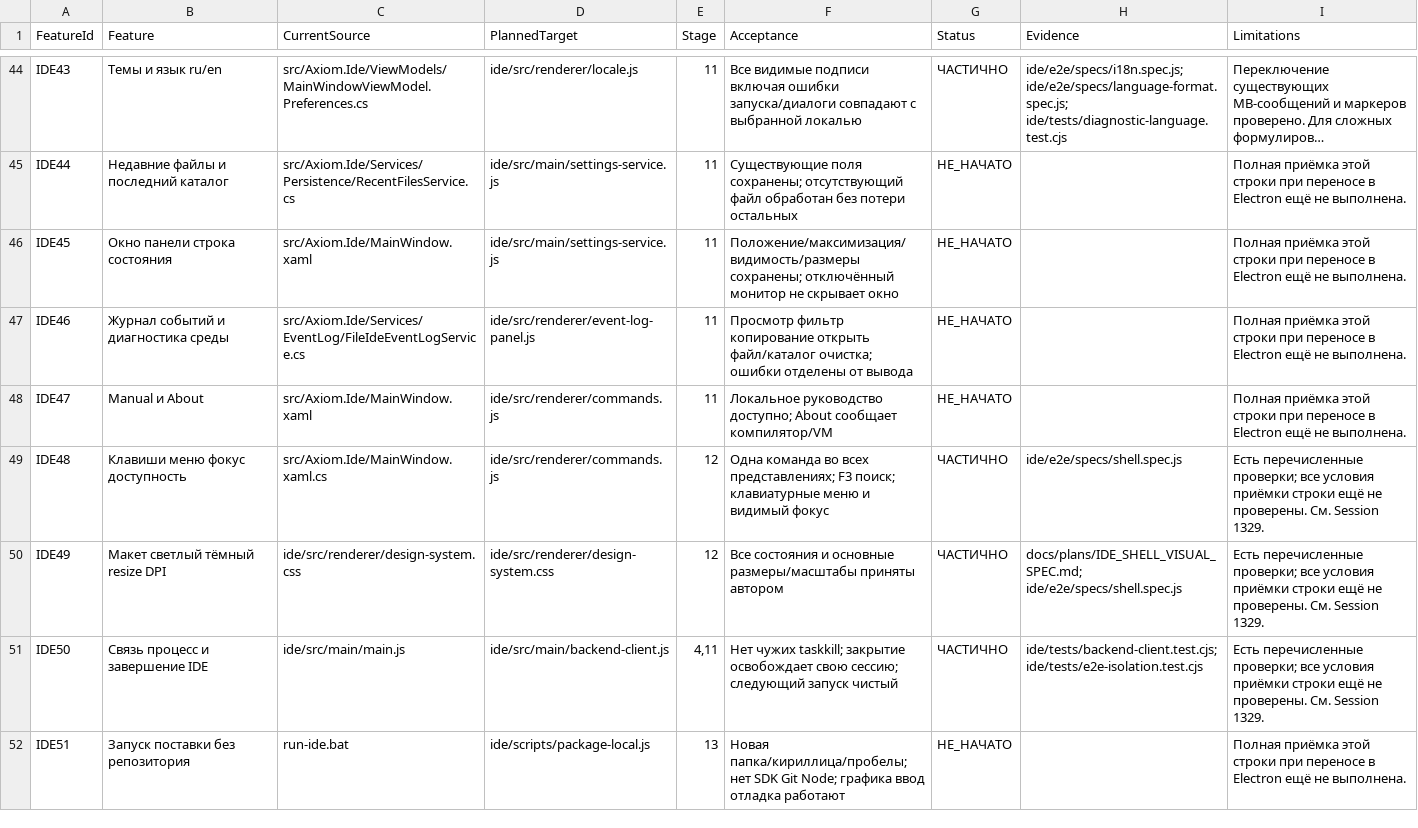
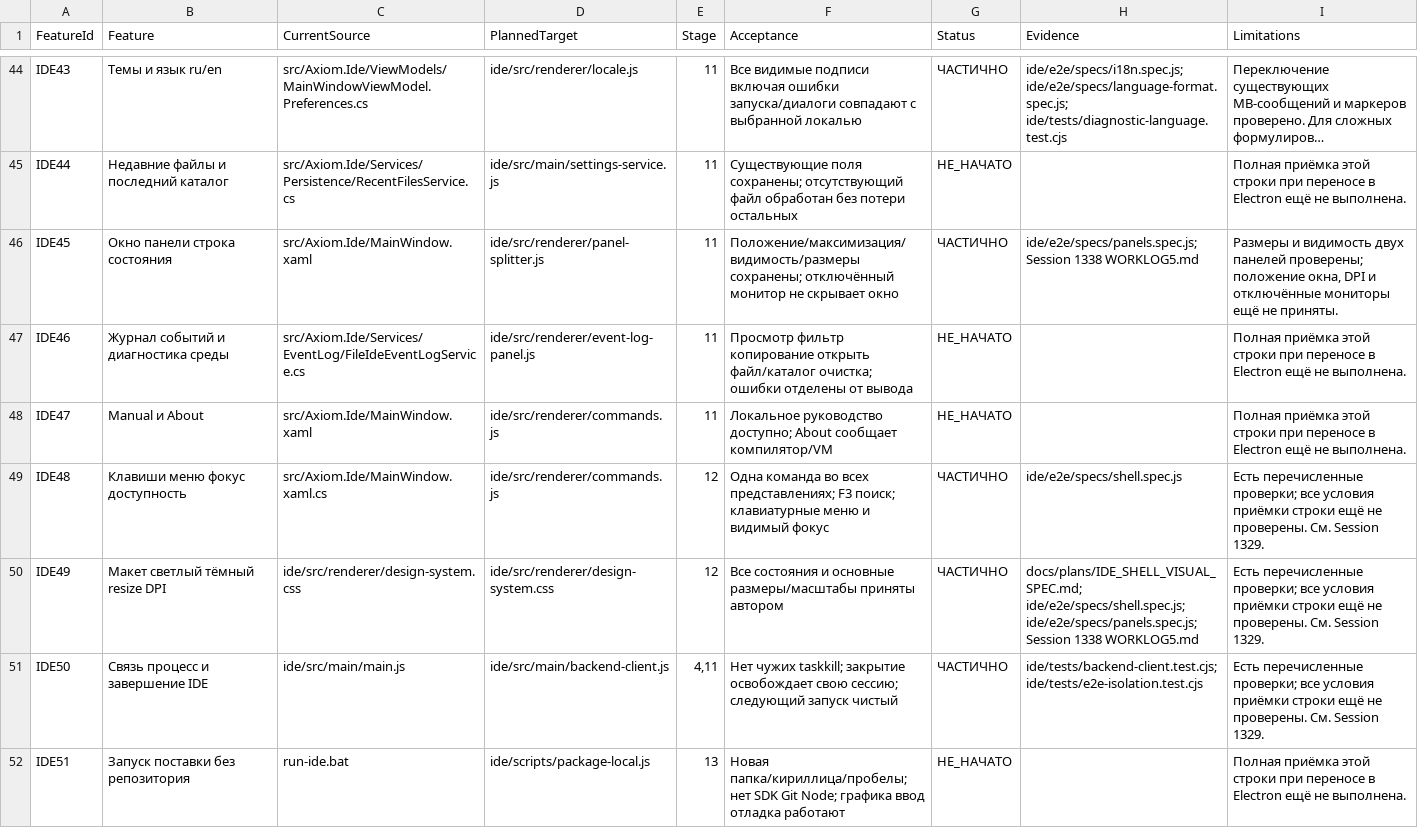
Before and after one commit to softhitssofthits-dotcom/Axiom, a CSV file: docs/plans/IDE_SHELL_FEATURE_MATRIX.csv, drawn as a sheet; only a part is shown, gaps mark what is left out; long unchanged cells end in ….

Commit message:
feat(ide): add sidebar controls and shared panel splitters

```diff
--- a/docs/plans/IDE_SHELL_FEATURE_MATRIX.csv
+++ b/docs/plans/IDE_SHELL_FEATURE_MATRIX.csv
@@ -45,3 +45,3 @@
 "IDE44","Недавние файлы и последний каталог","src/Axiom.Ide/Services/Persistence/RecentFilesService.cs","ide/src/main/settings-service.js","11","Существующие поля сохранены; отсутствующий файл обработан без потери остальных","НЕ_НАЧАТО","","Полная приёмка этой строки при переносе в Electron ещё не выполнена."
-"IDE45","Окно панели строка состояния","src/Axiom.Ide/MainWindow.xaml","ide/src/main/settings-service.js","11","Положение/максимизация/видимость/размеры сохранены; отключённый монитор не скрывает окно","НЕ_НАЧАТО","","Полная приёмка этой строки при переносе в Electron ещё не выполнена."
+"IDE45","Окно панели строка состояния","src/Axiom.Ide/MainWindow.xaml","ide/src/renderer/panel-splitter.js","11","Положение/максимизация/видимость/размеры сохранены; отключённый монитор не скрывает окно","ЧАСТИЧНО","ide/e2e/specs/panels.spec.js; Session 1338 WORKLOG5.md","Размеры и видимость двух панелей проверены; положение окна, DPI и отключённые мониторы ещё не приняты."
 "IDE46","Журнал событий и диагностика среды","src/Axiom.Ide/Services/EventLog/FileIdeEventLogService.cs","ide/src/renderer/event-log-panel.js","11","Просмотр фильтр копирование открыть файл/каталог очистка; ошибки отделены от вывода","НЕ_НАЧАТО","","Полная приёмка этой строки при переносе в Electron ещё не выполнена."
@@ -49,3 +49,3 @@
 "IDE48","Клавиши меню фокус доступность","src/Axiom.Ide/MainWindow.xaml.cs","ide/src/renderer/commands.js","12","Одна команда во всех представлениях; F3 поиск; клавиатурные меню и видимый фокус","ЧАСТИЧНО","ide/e2e/specs/shell.spec.js","Есть перечисленные проверки; все условия приёмки строки ещё не проверены. См. Session 1329."
-"IDE49","Макет светлый тёмный resize DPI","ide/src/renderer/design-system.css","ide/src/renderer/design-system.css","12","Все состояния и основные размеры/масштабы приняты автором","ЧАСТИЧНО","docs/plans/IDE_SHELL_VISUAL_SPEC.md; ide/e2e/specs/shell.spec.js","Есть перечисленные проверки; все условия приёмки строки ещё не проверены. См. Session 1329."
+"IDE49","Макет светлый тёмный resize DPI","ide/src/renderer/design-system.css","ide/src/renderer/design-system.css","12","Все состояния и основные размеры/масштабы приняты автором","ЧАСТИЧНО","docs/plans/IDE_SHELL_VISUAL_SPEC.md; ide/e2e/specs/shell.spec.js; ide/e2e/specs/panels.spec.js; Session 1338 WORKLOG5.md","Есть перечисленные проверки; все условия приёмки строки ещё не проверены. См. Session 1329."
 "IDE50","Связь процесс и завершение IDE","ide/src/main/main.js","ide/src/main/backend-client.js","4,11","Нет чужих taskkill; закрытие освобождает свою сессию; следующий запуск чистый","ЧАСТИЧНО","ide/tests/backend-client.test.cjs; ide/tests/e2e-isolation.test.cjs","Есть перечисленные проверки; все условия приёмки строки ещё не проверены. См. Session 1329."
```
Also changed, not shown: 23 other files.
